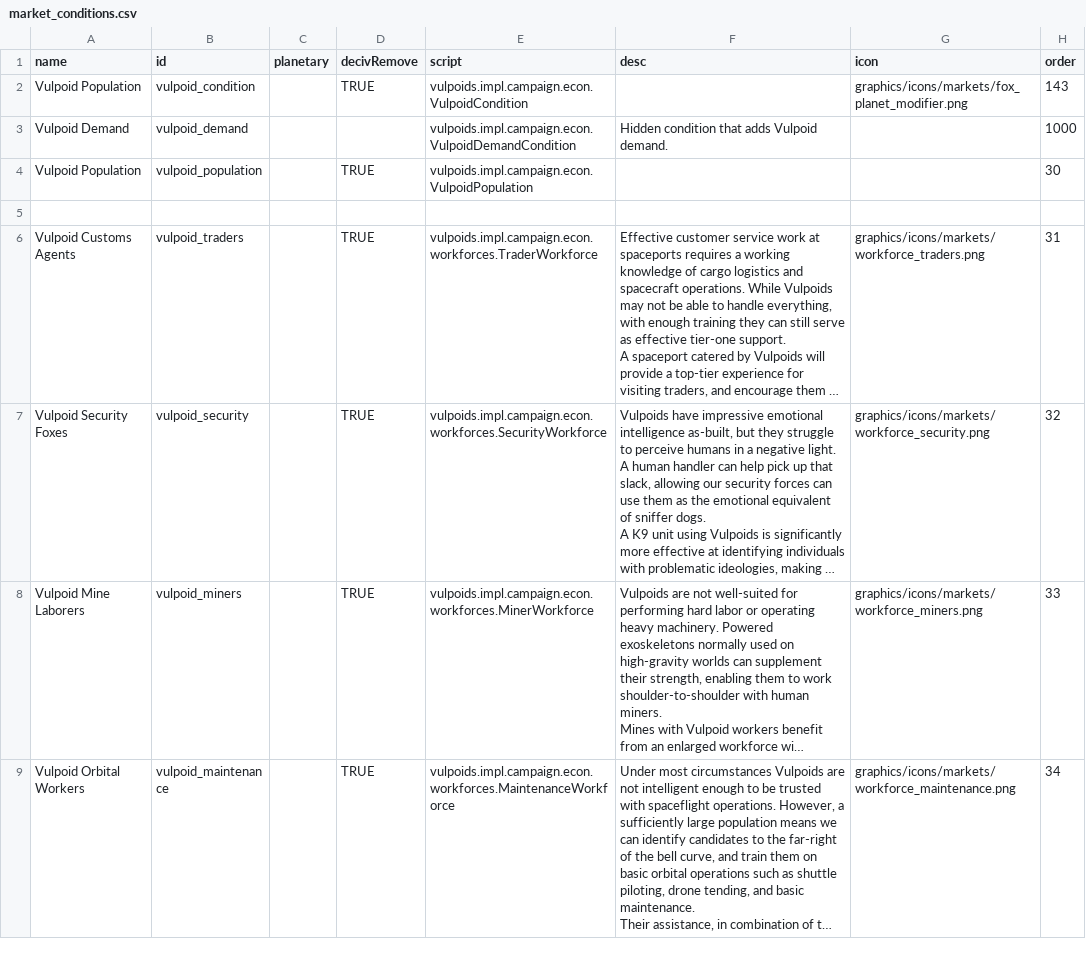
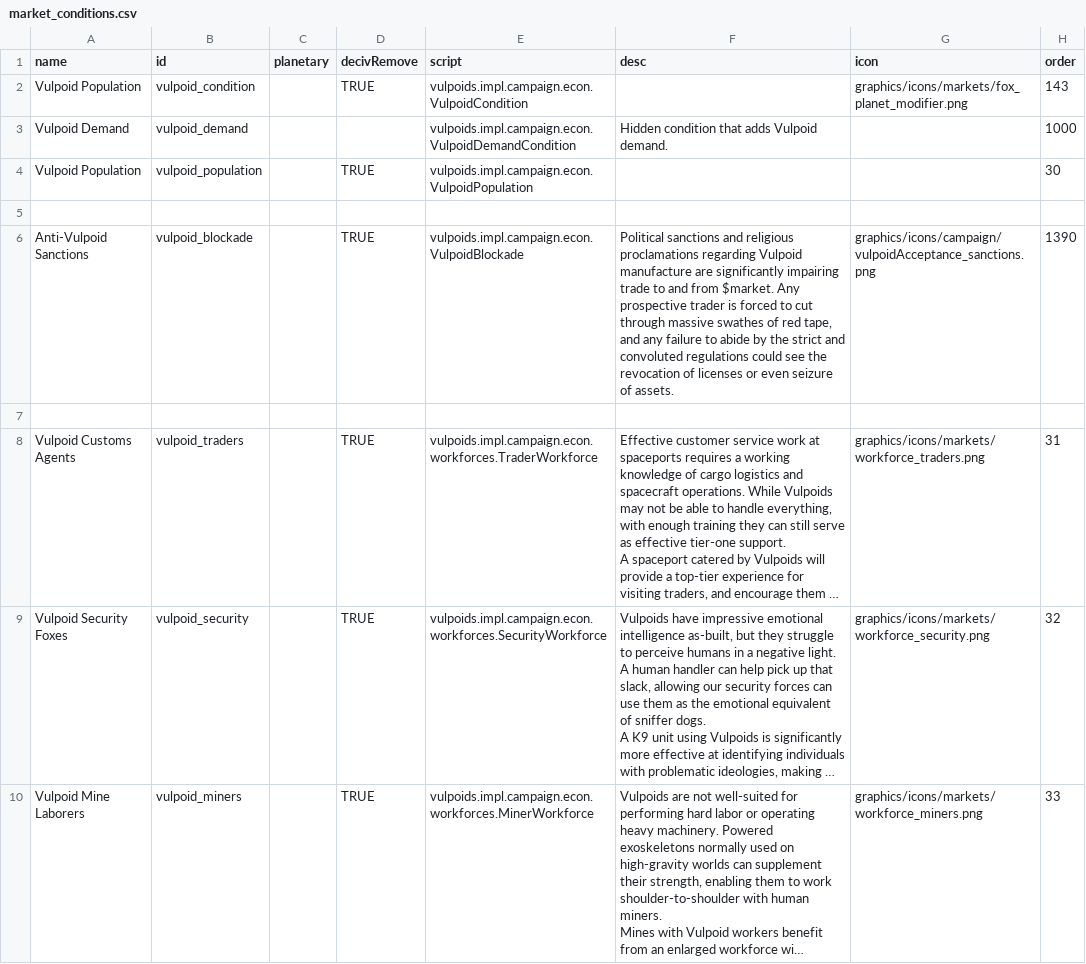
Before and after one commit to confer0/vulpoids, a CSV file: data/campaign/market_conditions.csv, drawn as a sheet; only a part is shown; the shorter side is filled out with more unchanged rows; long unchanged cells end in …; the diff names each change by its address in the sheet, - before the commit and + after, or states it on an @@ line.

Commit message:
added most of the Vulpoid Acceptance Event! Still to do: Knight hit fleet, Knight bombardment fleet, and acceleration options - Fikenhild actors, TT marketing, even a Mazalot Pather agreement?

```diff
--- a/data/campaign/market_conditions.csv
+++ b/data/campaign/market_conditions.csv
+row 6: Anti-Vulpoid Sanctions | vulpoid_blockade |  | TRUE | vulpoids.impl.campaign.econ.VulpoidBlockade | Political sanctions and religious proclamations regarding Vulpoid manufacture are significantly impairing trade to and from $market. Any prospective trader is forced to cut through massive swathes of red tape, and any failure to abide by the strict and convoluted regulations could see the revocation of licenses or even seizure of assets. | graphics/icons/campaign/vulpoidAcceptance_sanctions.png | 1390
+row 7: (empty)
```
Also changed, not shown: data/campaign/rules.csv, 16 other files.
